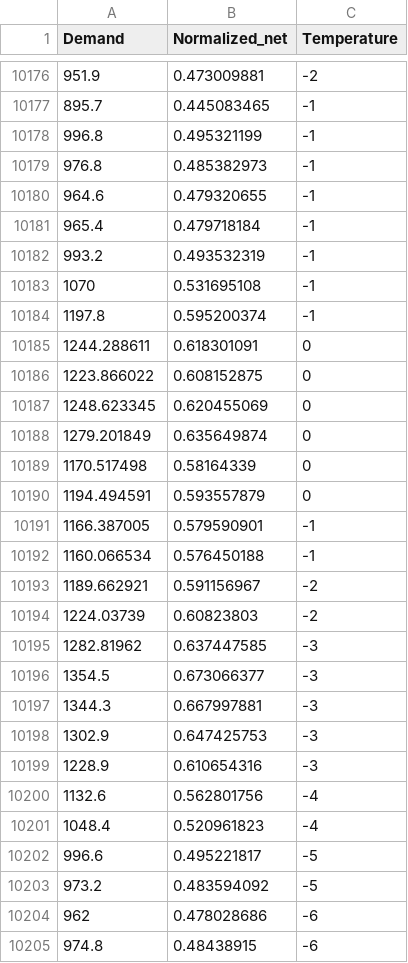
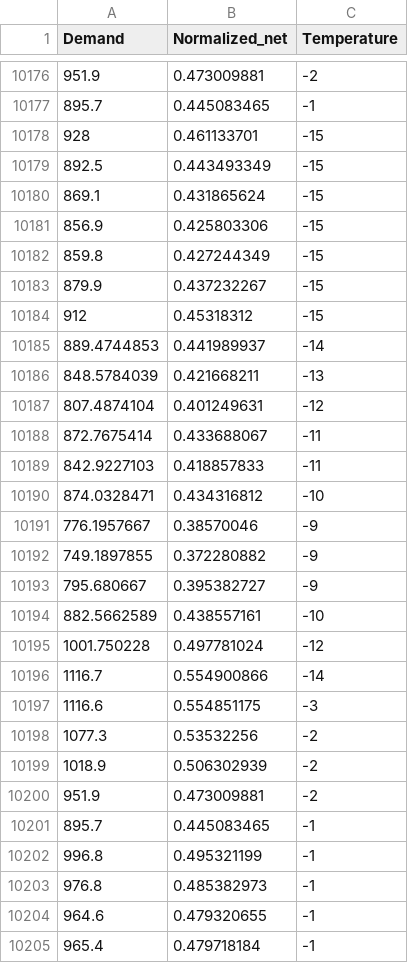
Before and after one commit to ivbhatt/correction, a CSV file: incorrect/L4/Genese.csv, drawn as a sheet; only a part is shown, gaps mark what is left out; the shorter side is filled out with more unchanged rows; the diff names each change by its address in the sheet, - before the commit and + after, or states it on an @@ line.

```diff
--- a/incorrect/L4/Genese.csv
+++ b/incorrect/L4/Genese.csv
+row 10178: 928 | 0.461133701 | -15
+row 10179: 892.5 | 0.443493349 | -15
+row 10180: 869.1 | 0.431865624 | -15
+row 10181: 856.9 | 0.425803306 | -15
+row 10182: 859.8 | 0.427244349 | -15
+row 10183: 879.9 | 0.437232267 | -15
+row 10184: 912 | 0.45318312 | -15
+row 10185: 889.4744853 | 0.441989937 | -14
+row 10186: 848.5784039 | 0.421668211 | -13
+row 10187: 807.4874104 | 0.401249631 | -12
+row 10188: 872.7675414 | 0.433688067 | -11
+row 10189: 842.9227103 | 0.418857833 | -11
+row 10190: 874.0328471 | 0.434316812 | -10
+row 10191: 776.1957667 | 0.38570046 | -9
+row 10192: 749.1897855 | 0.372280882 | -9
+row 10193: 795.680667 | 0.395382727 | -9
+row 10194: 882.5662589 | 0.438557161 | -10
+row 10195: 1001.750228 | 0.497781024 | -12
+row 10196: 1116.7 | 0.554900866 | -14
+row 10197: 1116.6 | 0.554851175 | -3
+row 10198: 1077.3 | 0.53532256 | -2
+row 10199: 1018.9 | 0.506302939 | -2
+row 10200: 951.9 | 0.473009881 | -2
+row 10201: 895.7 | 0.445083465 | -1
```
Also changed, not shown: incorrect/L4/Capital.csv, incorrect/L4/Central.csv, 6 other files.
